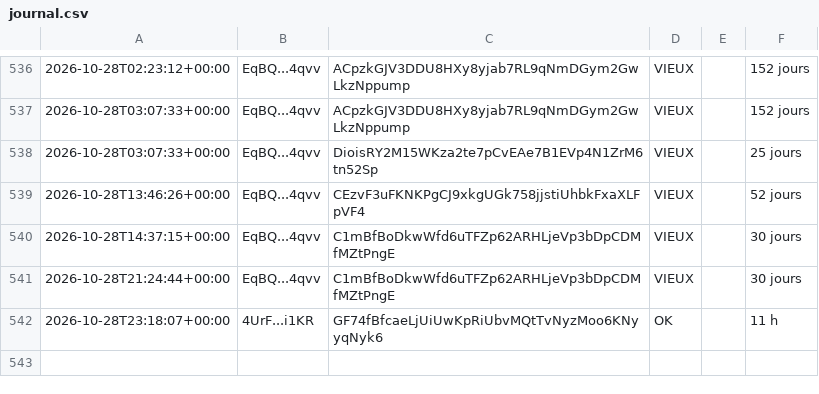
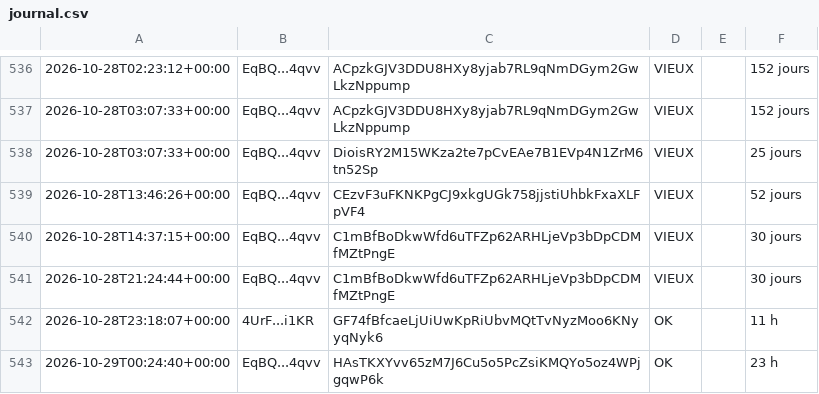
Before and after one commit to mayosama0704-crypto/alerte-trader, a CSV file: journal.csv, drawn as a sheet; only a part is shown, gaps mark what is left out.

```diff
--- a/journal.csv
+++ b/journal.csv
@@ -542 +542,2 @@
 2026-10-28T23:18:07+00:00,4UrF...i1KR,GF74fBfcaeLjUiUwKpRiUbvMQtTvNyzMoo6KNyyqNyk6,OK,,11 h
+2026-10-29T00:24:40+00:00,EqBQ...4qvv,HAsTKXYvv65zM7J6Cu5o5PcZsiKMQYo5oz4WPjgqwP6k,OK,,23 h
```
Also changed, not shown: 1 other file.
